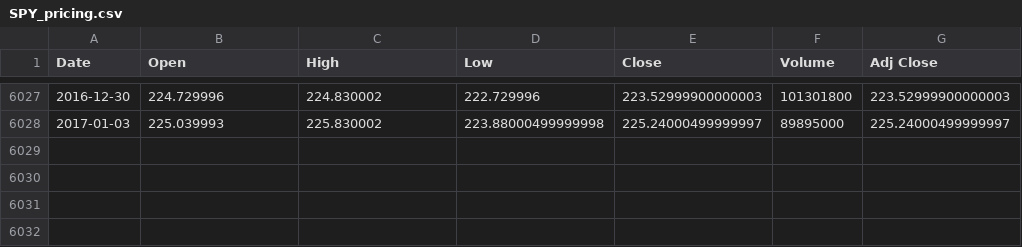
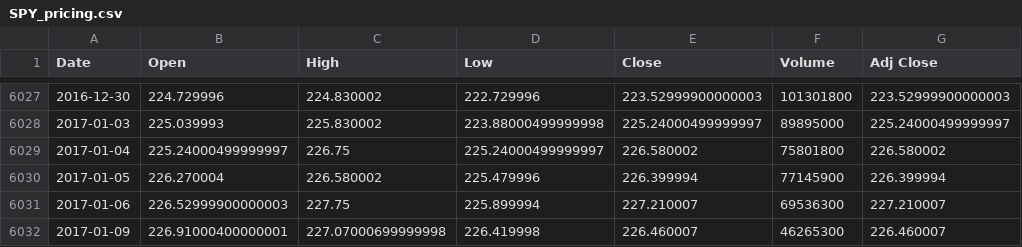
Before and after one commit to kfpotts1/Winter_COMP_370, a CSV file: SPY_pricing.csv, drawn as a sheet; only a part is shown, gaps mark what is left out; the diff names each change by its address in the sheet, - before the commit and + after, or states it on an @@ line.

```diff
--- a/SPY_pricing.csv
+++ b/SPY_pricing.csv
+row 6029: 2017-01-04 | 225.24000499999997 | 226.75 | 225.24000499999997 | 226.580002 | 75801800 | 226.580002
+row 6030: 2017-01-05 | 226.270004 | 226.580002 | 225.479996 | 226.399994 | 77145900 | 226.399994
+row 6031: 2017-01-06 | 226.52999900000003 | 227.75 | 225.899994 | 227.210007 | 69536300 | 227.210007
+row 6032: 2017-01-09 | 226.91000400000001 | 227.07000699999998 | 226.419998 | 226.460007 | 46265300 | 226.460007
```
Also changed, not shown: 6 other files.
